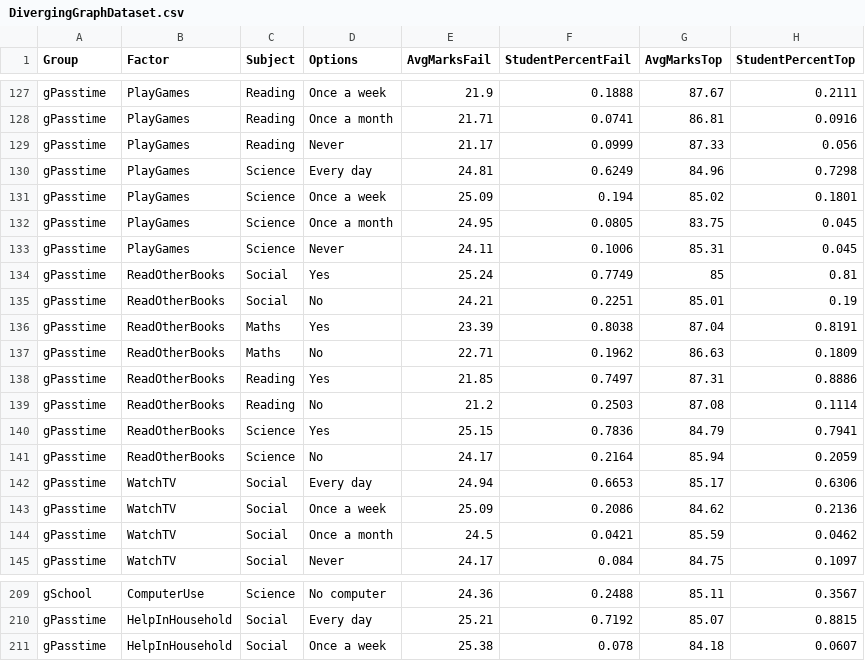
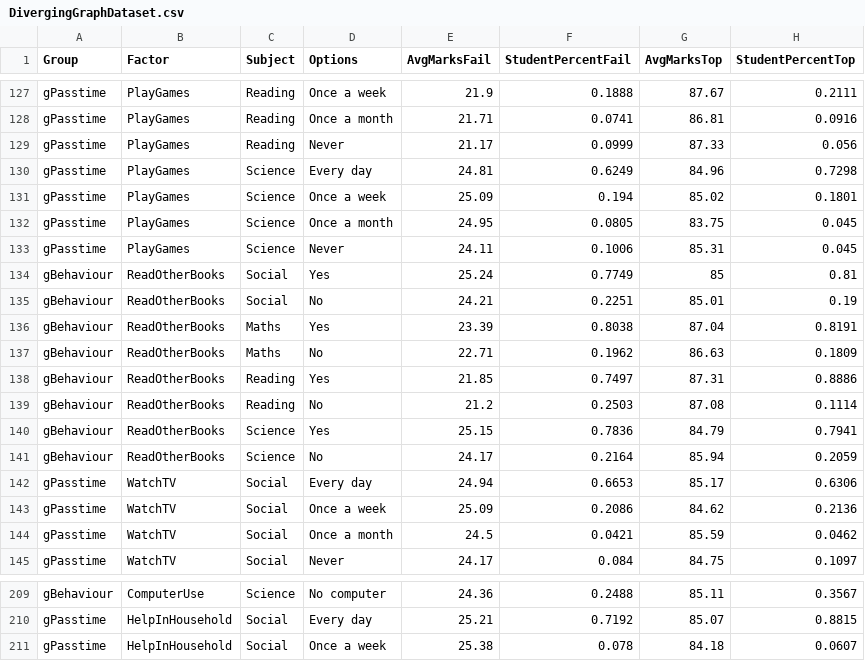
Before and after one commit to holy-devil/nas-dataviz, a CSV file: datasets/nas/DivergingGraphDataset.csv, drawn as a sheet; only a part is shown, gaps mark what is left out; the diff covers the shown part only; the diff names each change by its address in the sheet, - before the commit and + after, or states it on an @@ line.

Commit message:
Fixed gBehaviour group and colours for barplot

```diff
--- a/datasets/nas/DivergingGraphDataset.csv
+++ b/datasets/nas/DivergingGraphDataset.csv
-A134:A141 (Group): gPasstime
+A134:A141 (Group): gBehaviour
-A209 (Group): gSchool
+A209 (Group): gBehaviour
```
Also changed, not shown: 27 edited cells elsewhere in this file, 1 other file.
